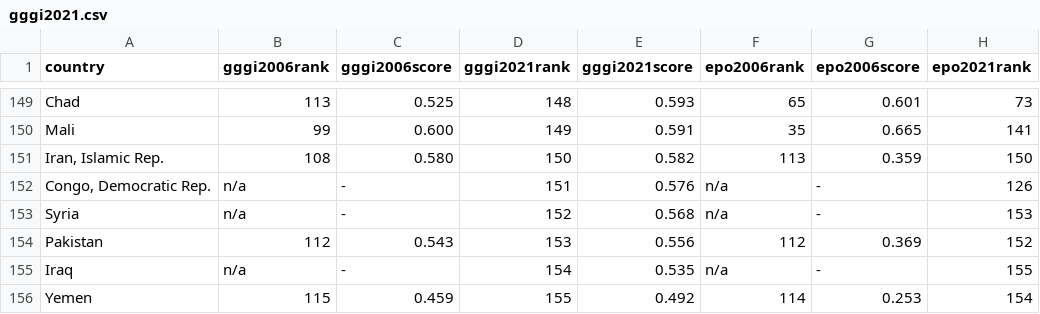
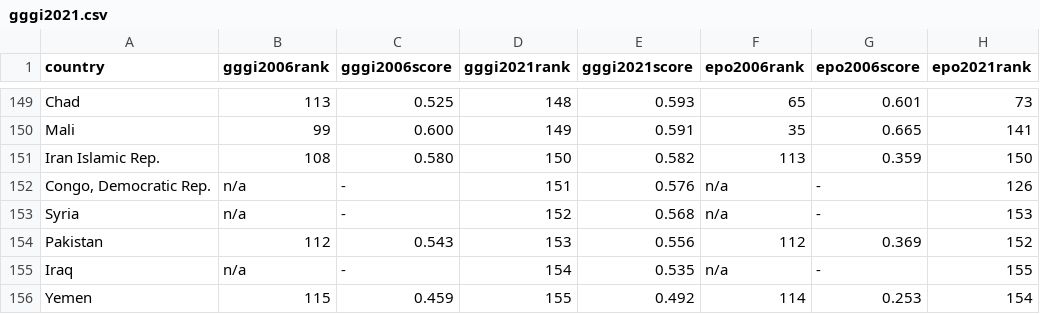
Before and after one commit to annkomkova/gggi2021, a CSV file: gggi2021.csv, drawn as a sheet; only a part is shown, gaps mark what is left out; the diff names each change by its address in the sheet, - before the commit and + after, or states it on an @@ line.

Commit message:
Update gggi2021.csv

```diff
--- a/gggi2021.csv
+++ b/gggi2021.csv
-A151 (country): Iran, Islamic Rep.
+A151 (country): Iran Islamic Rep.
```
